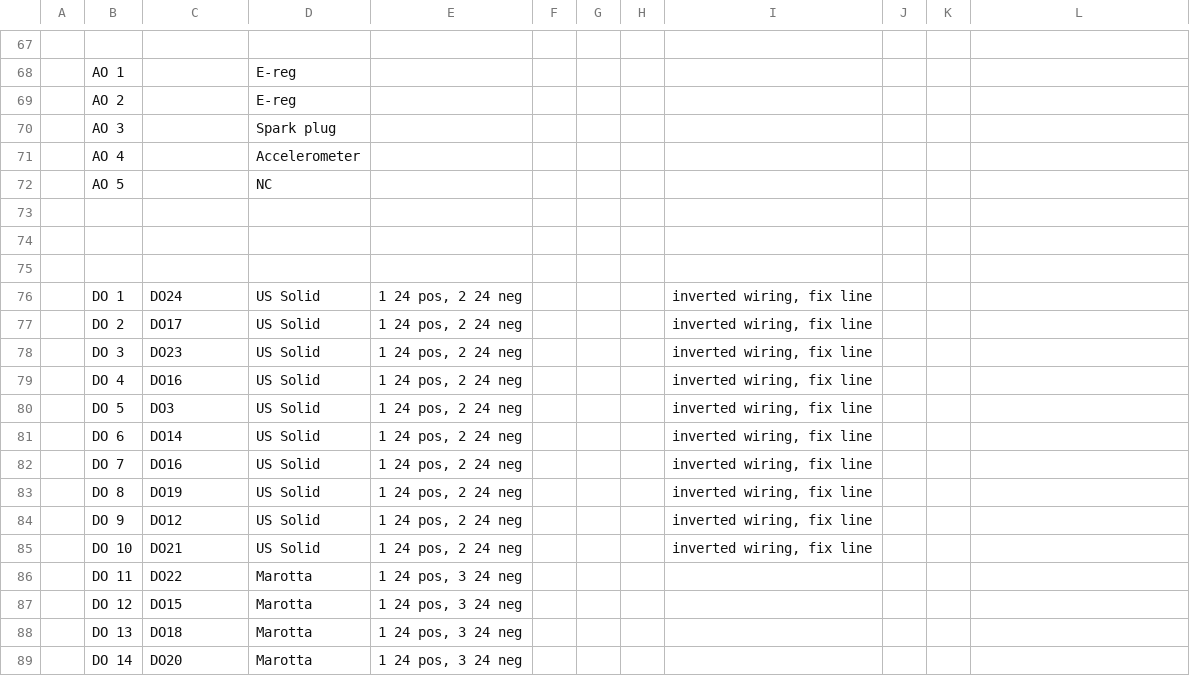
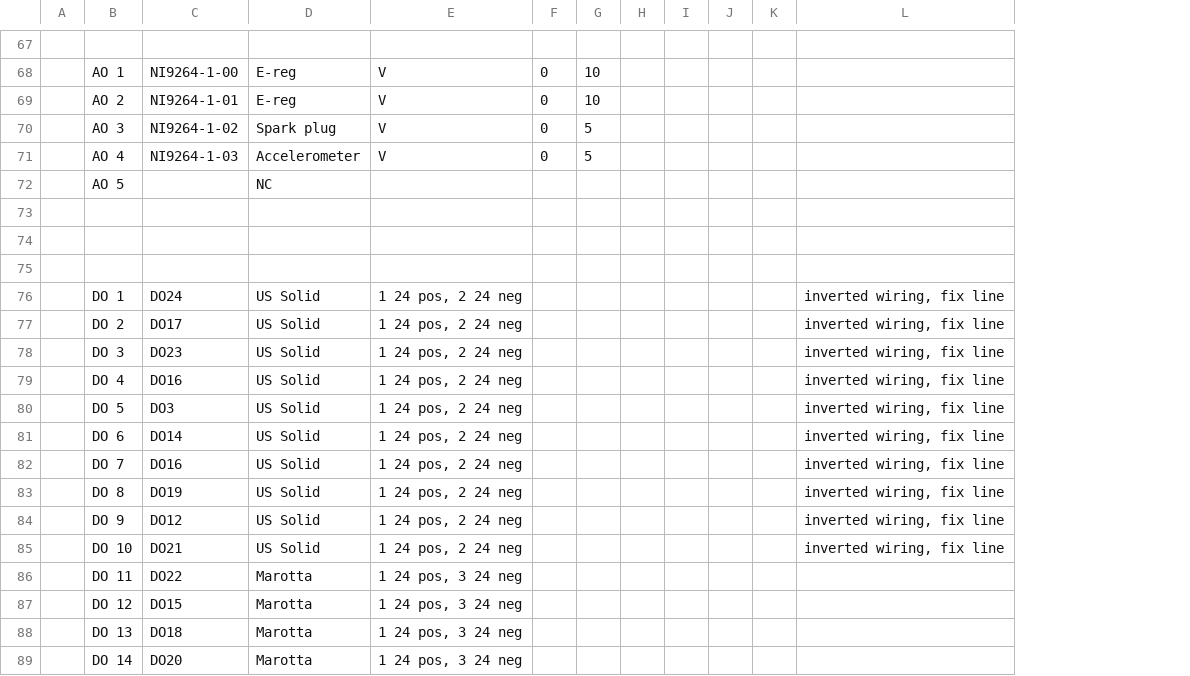
Before and after one commit to PURPL-Purdue/Software_Tools, a CSV file: Synnax Tools/core_config/channel_config.csv, drawn as a sheet; only a part is shown, gaps mark what is left out; removed rows and columns are numbered as before the commit, all else as after; the diff covers the shown part only; the diff names each change by its address in the sheet, - before the commit and + after, or states it on an @@ line.

```diff
--- a/Synnax Tools/core_config/channel_config.csv
+++ b/Synnax Tools/core_config/channel_config.csv
+column H, empty
-column I, rows 76-85: all inverted wiring, fix line
-C68: (empty)
+C68: NI9264-1-00
-E68:E71: (empty)
+E68:E71: V
-F68:F71: (empty)
+F68:F71: 0
-G68:G69: (empty)
+G68:G69: 10
-C69: (empty)
+C69: NI9264-1-01
-C70: (empty)
+C70: NI9264-1-02
-G70:G71: (empty)
+G70:G71: 5
-C71: (empty)
+C71: NI9264-1-03
-L76:L85: (empty)
+L76:L85: inverted wiring, fix line
```
Also changed, not shown: 147 edited cells elsewhere in this file, 2 other files.
